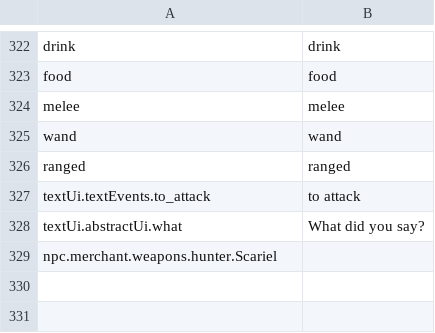
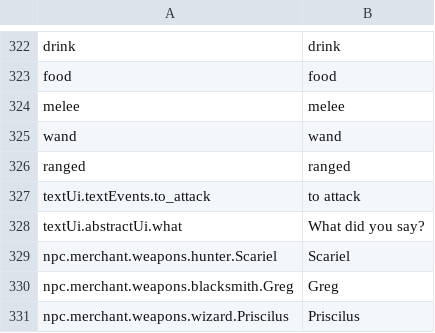
Before and after one commit to lancvslav/TheGame, a CSV file: resources/localization/en.csv, drawn as a sheet; only a part is shown, gaps mark what is left out.

```diff
--- a/resources/localization/en.csv
+++ b/resources/localization/en.csv
@@ -328,2 +328,4 @@ textUi.textEvents.to_attack;to attack
 textUi.abstractUi.what;What did you say?
-npc.merchant.weapons.hunter.Scariel
+npc.merchant.weapons.hunter.Scariel;Scariel
+npc.merchant.weapons.blacksmith.Greg;Greg
+npc.merchant.weapons.wizard.Priscilus;Priscilus
```
Also changed, not shown: resources/data/creatures/creatures.csv, 11 other files.
